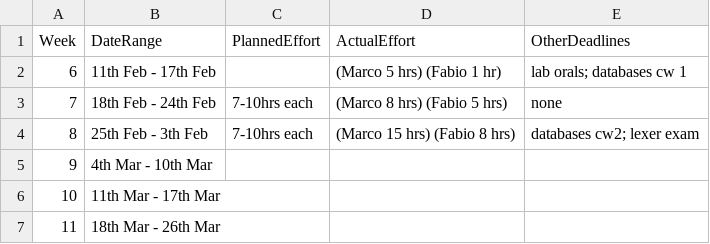
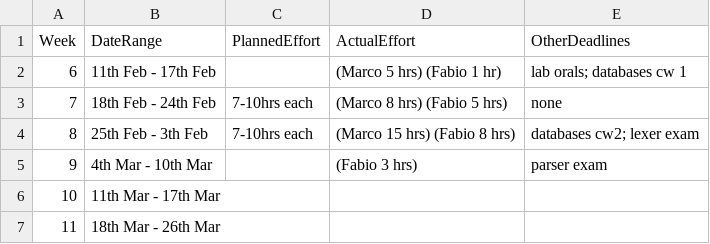
Before and after one commit to MarcoSelvatici/C-compiler, a CSV file: management/schedule.csv, drawn as a sheet.

```diff
--- a/management/schedule.csv
+++ b/management/schedule.csv
@@ -4,3 +4,3 @@ Week,         DateRange,     PlannedEffort,                 ActualEffort, OtherD
  8, 25th Feb -  3th Feb,      7-10hrs each,  (Marco 15 hrs) (Fabio 8 hrs), databases cw2; lexer exam
- 9,  4th Mar - 10th Mar,                  ,                             ,
+ 9,  4th Mar - 10th Mar,                  ,                 (Fabio 3 hrs), parser exam
 10, 11th Mar - 17th Mar,                  ,                             ,
```
Also changed, not shown: management/effort-log.csv, management/milestones.csv.
